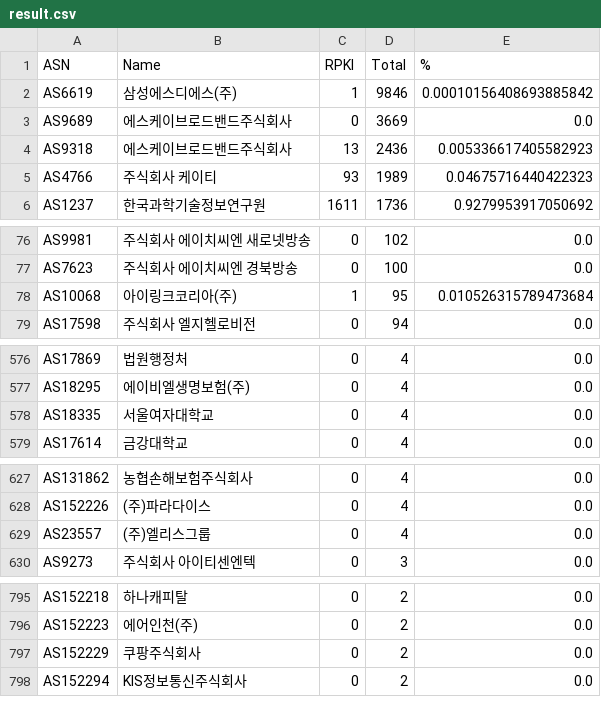
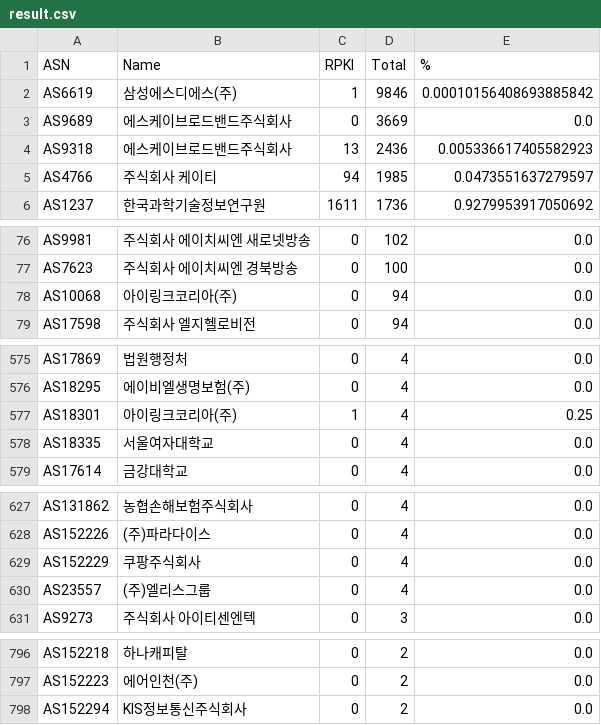
Before and after one commit to dxdxdt/rpki-tracker-kr, a CSV file: result.csv, drawn as a sheet; only a part is shown, gaps mark what is left out; the diff covers the shown part only.

```diff
--- a/result.csv
+++ b/result.csv
@@ -4,3 +4,3 @@ AS9689,에스케이브로드밴드주식회사,0,3669,0.0
 AS9318,에스케이브로드밴드주식회사,13,2436,0.005336617405582923
-AS4766,주식회사 케이티,93,1989,0.04675716440422323
+AS4766,주식회사 케이티,94,1985,0.0473551637279597
 AS1237,한국과학기술정보연구원,1611,1736,0.9279953917050692
@@ -77,3 +77,3 @@ AS9981,주식회사 에이치씨엔 새로넷방송,0,102,0.0
 AS7623,주식회사 에이치씨엔 경북방송,0,100,0.0
-AS10068,아이링크코리아(주),1,95,0.010526315789473684
+AS10068,아이링크코리아(주),0,94,0.0
 AS17598,주식회사 엘지헬로비전,0,94,0.0
@@ -577,2 +576,3 @@ AS17869,법원행정처,0,4,0.0
 AS18295,에이비엘생명보험(주),0,4,0.0
+AS18301,아이링크코리아(주),1,4,0.25
 AS18335,서울여자대학교,0,4,0.0
@@ -628,2 +628,3 @@ AS131862,농협손해보험주식회사,0,4,0.0
 AS152226,(주)파라다이스,0,4,0.0
+AS152229,쿠팡주식회사,0,4,0.0
 AS23557,(주)엘리스그룹,0,4,0.0
@@ -796,3 +797,2 @@ AS152218,하나캐피탈,0,2,0.0
 AS152223,에어인천(주),0,2,0.0
-AS152229,쿠팡주식회사,0,2,0.0
 AS152294,KIS정보통신주식회사,0,2,0.0
```
Also changed, not shown: 2 added rows and 3 removed rows elsewhere in this file, 5 other files.
